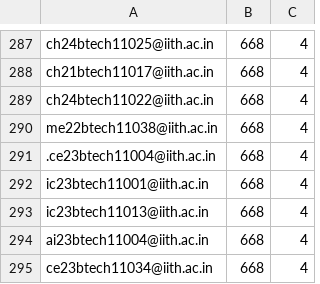
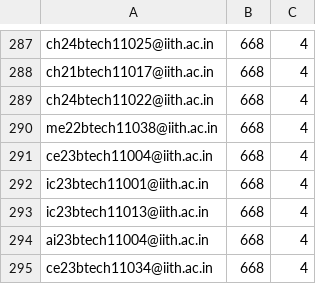
Before and after one commit to iith-nss/iith_nss_jekyll, a CSV file: hours.csv, drawn as a sheet; only a part is shown, gaps mark what is left out.

Commit message:
Fixed bug in hours.csv

```diff
--- a/hours.csv
+++ b/hours.csv
@@ -290,3 +290,3 @@ ch24btech11022@iith.ac.in,668,4
 me22btech11038@iith.ac.in,668,4
-.ce23btech11004@iith.ac.in,668,4
+ce23btech11004@iith.ac.in,668,4
 ic23btech11001@iith.ac.in,668,4
```
